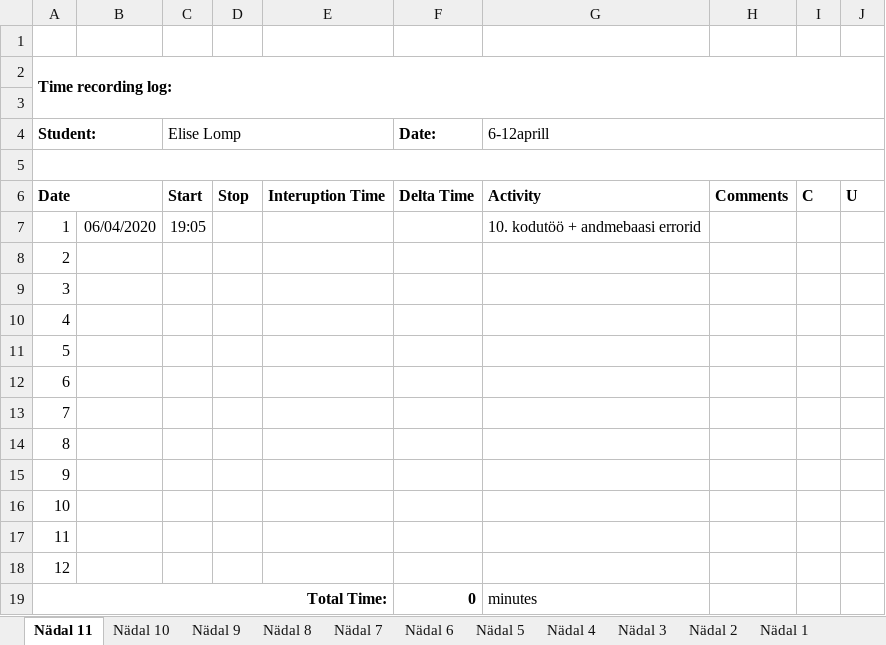
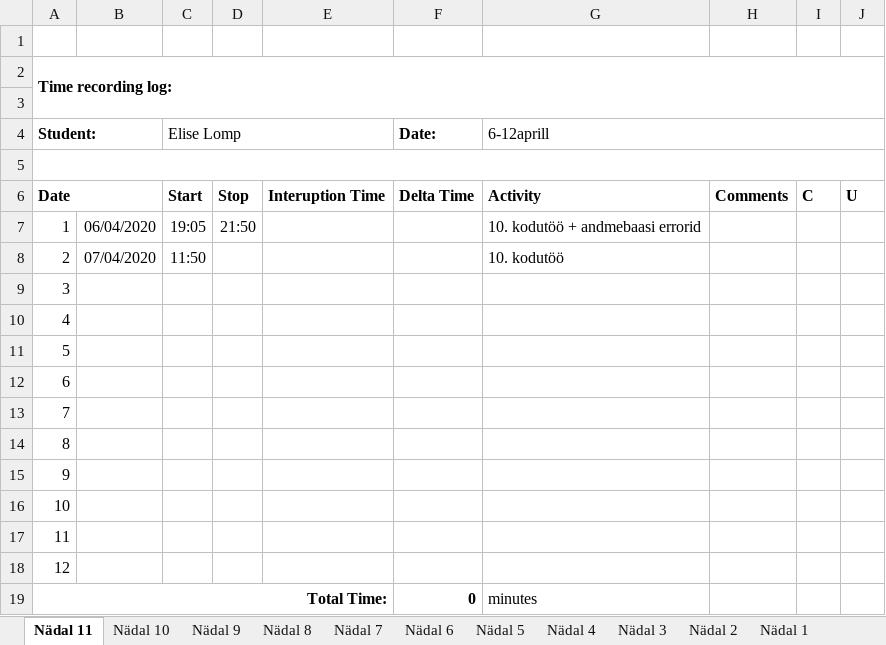
Before and after one commit to ellomp/Abc, an Excel workbook: Time recording log.xlsx, sheet Nädal 11, drawn as a sheet; values as stored, in another font and other column widths than the file's, no borders; the diff names each change by its address in the sheet, - before the commit and + after, or states it on an @@ line.

```diff
--- a/Time recording log.xlsx (sheet Nädal 11)
+++ b/Time recording log.xlsx (sheet Nädal 11)
-D7: (empty)
+D7: 21:50
-B8: (empty)
+B8: 07/04/2020
-C8 (Elise Lomp): (empty)
+C8 (Elise Lomp): 11:50
-G8 (6-12aprill): (empty)
+G8 (6-12aprill): 10. kodutöö
```
Also changed, not shown: 4 other files.
